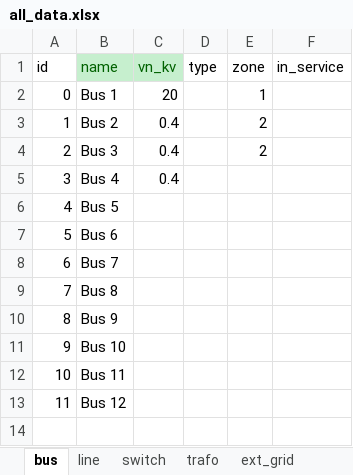
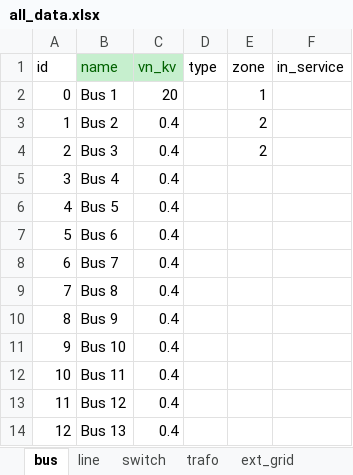
Before and after one commit to ludovic-lambiel/rhtlab_2026_LL_AS, an Excel workbook: aleks/RHT_Laboratory/data/all_data.xlsx, sheet bus, drawn as a sheet; values as stored, in another font and other column widths than the file's, no borders; the diff names each change by its address in the sheet, - before the commit and + after, or states it on an @@ line.

Commit message:
excel

```diff
--- a/aleks/RHT_Laboratory/data/all_data.xlsx (sheet bus)
+++ b/aleks/RHT_Laboratory/data/all_data.xlsx (sheet bus)
-C6:C13 (vn_kv): (empty)
+C6:C13 (vn_kv): 0.4
+row 14: 12 | Bus 13 | 0.4
```
Also changed, not shown: sheet ext_grid, sheet trafo, sheet line.
